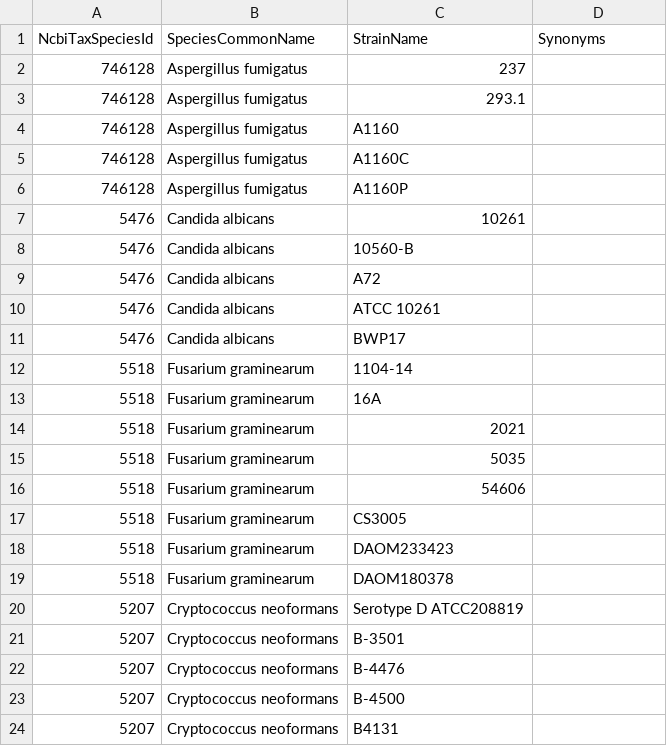
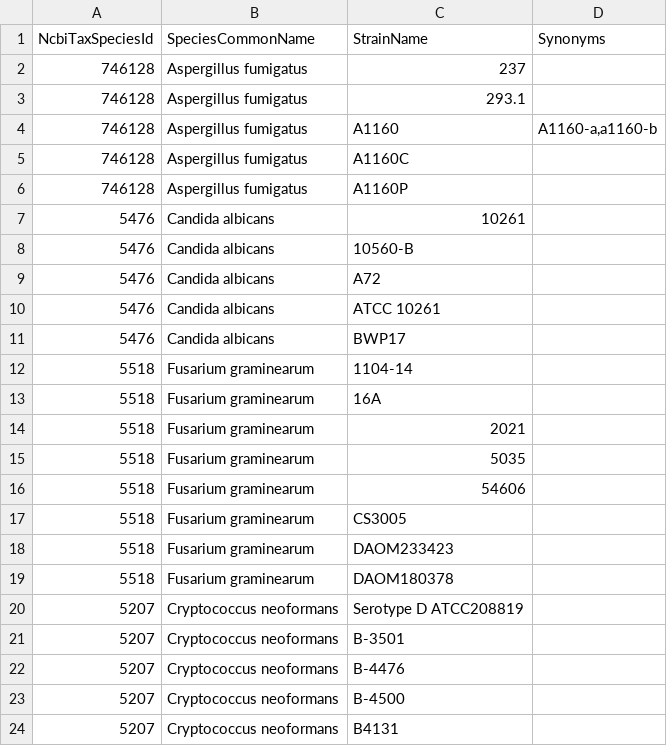
Before and after one commit to pombase/canto, a CSV file: t/data/pathogen_strains_sample.csv, drawn as a sheet.

Commit message:
Change the loader to "upgrade" session strains
Refs pombase/canto#2324

```diff
--- a/t/data/pathogen_strains_sample.csv
+++ b/t/data/pathogen_strains_sample.csv
@@ -3,3 +3,3 @@ NcbiTaxSpeciesId,SpeciesCommonName,StrainName,Synonyms
 746128,Aspergillus fumigatus,293.1
-746128,Aspergillus fumigatus,A1160
+746128,Aspergillus fumigatus,A1160,"A1160-a,a1160-b"
 746128,Aspergillus fumigatus,A1160C
```
Also changed, not shown: 3 other files.
